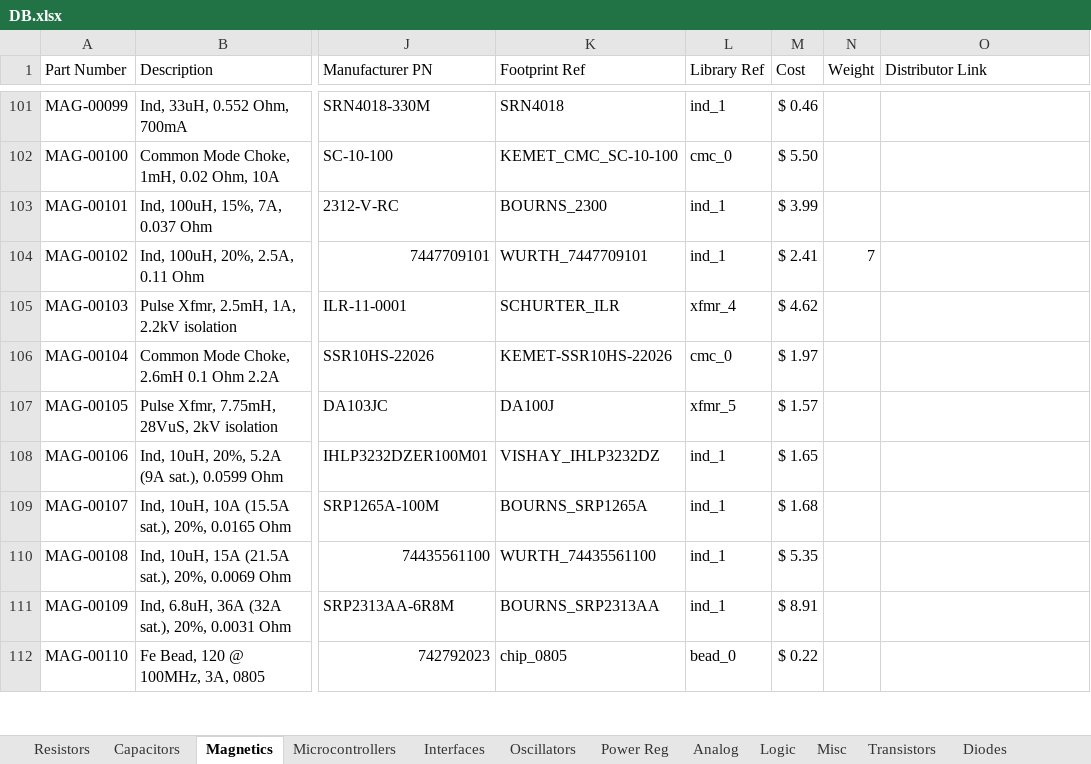
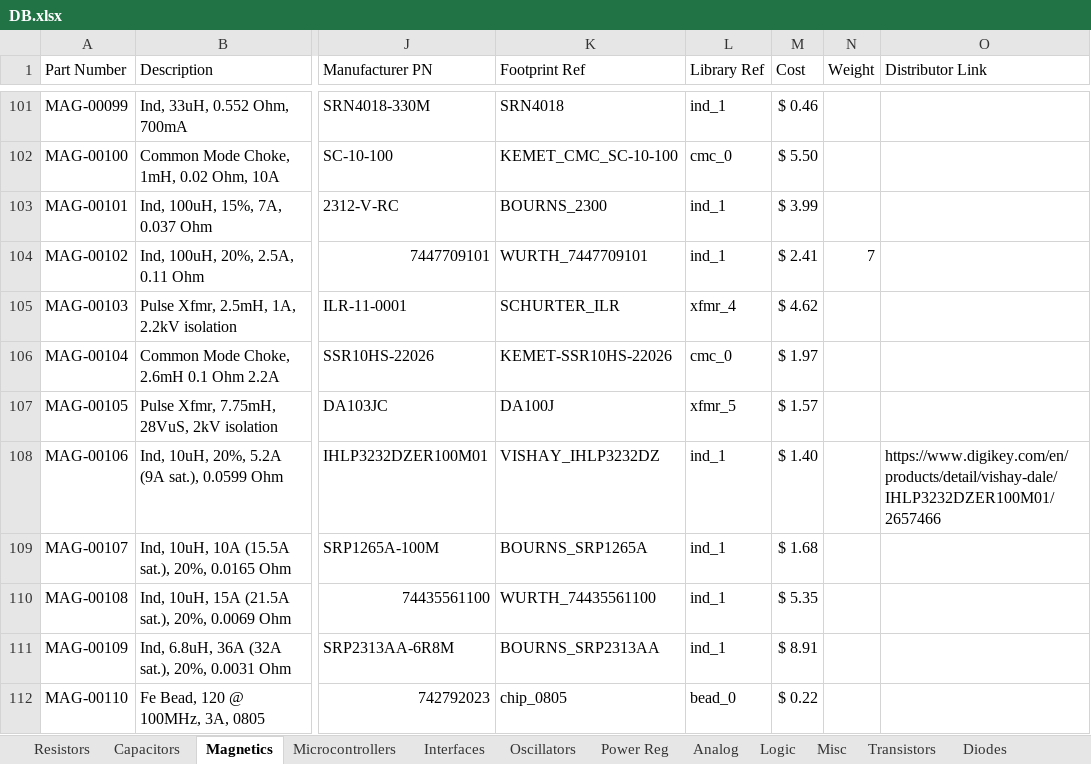
Before and after one commit to CWRUbotix/CWRUbotix_Altium_Library, an Excel workbook: DB.xlsx, sheet Magnetics, drawn as a sheet; only a part is shown, gaps mark what is left out; values as stored, in another font and other column widths than the file's, no borders; the diff covers the shown part only; the diff names each change by its address in the sheet, - before the commit and + after, or states it on an @@ line.

Commit message:
Various additions, add links for some parts too

```diff
--- a/DB.xlsx (sheet Magnetics)
+++ b/DB.xlsx (sheet Magnetics)
-M108 (Cost): $ 1.65
+M108 (Cost): $ 1.40
-O108 (Distributor Link): (empty)
+O108 (Distributor Link): https://www.digikey.com/en/products/detail/vishay-dale/IHLP3232DZER100M01/2657466
```
Also changed, not shown: 2 added rows and 2 edited cells elsewhere in this sheet, sheet Capacitors, sheet Diodes, sheet Connectors, sheet Logic, sheet Misc, sheet Power Reg, 12 other files.
